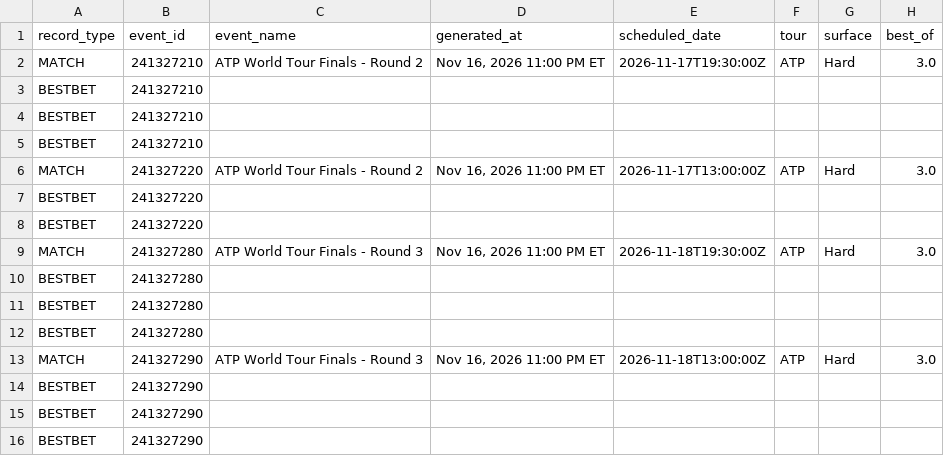
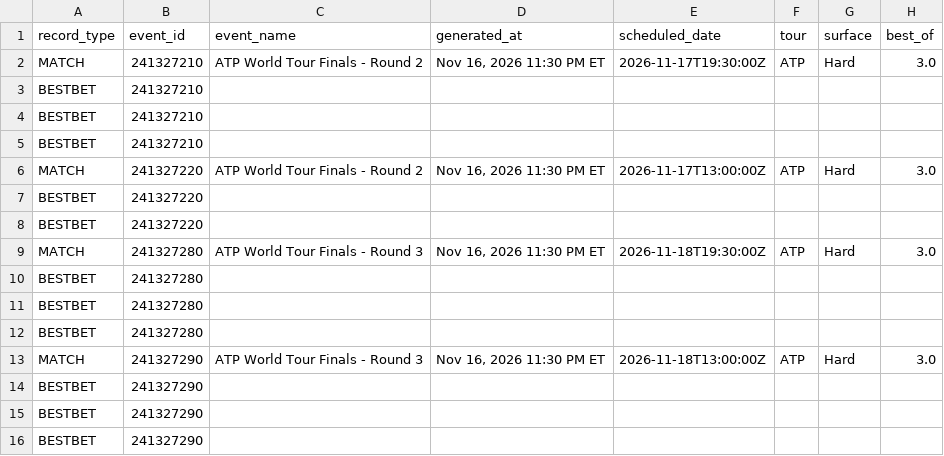
Before and after one commit to chrisgimino/tennismodel, a CSV file: slate_widget.csv, drawn as a sheet; only a part is shown; the diff names each change by its address in the sheet, - before the commit and + after, or states it on an @@ line.

Commit message:
Update slate_widget.csv — 2026-11-16 23:30 ET

```diff
--- a/slate_widget.csv
+++ b/slate_widget.csv
-D2 (generated_at): Nov 16, 2026 11:00 PM ET
+D2 (generated_at): Nov 16, 2026 11:30 PM ET
-D6 (generated_at): Nov 16, 2026 11:00 PM ET
+D6 (generated_at): Nov 16, 2026 11:30 PM ET
-D9 (generated_at): Nov 16, 2026 11:00 PM ET
+D9 (generated_at): Nov 16, 2026 11:30 PM ET
-D13 (generated_at): Nov 16, 2026 11:00 PM ET
+D13 (generated_at): Nov 16, 2026 11:30 PM ET
```
